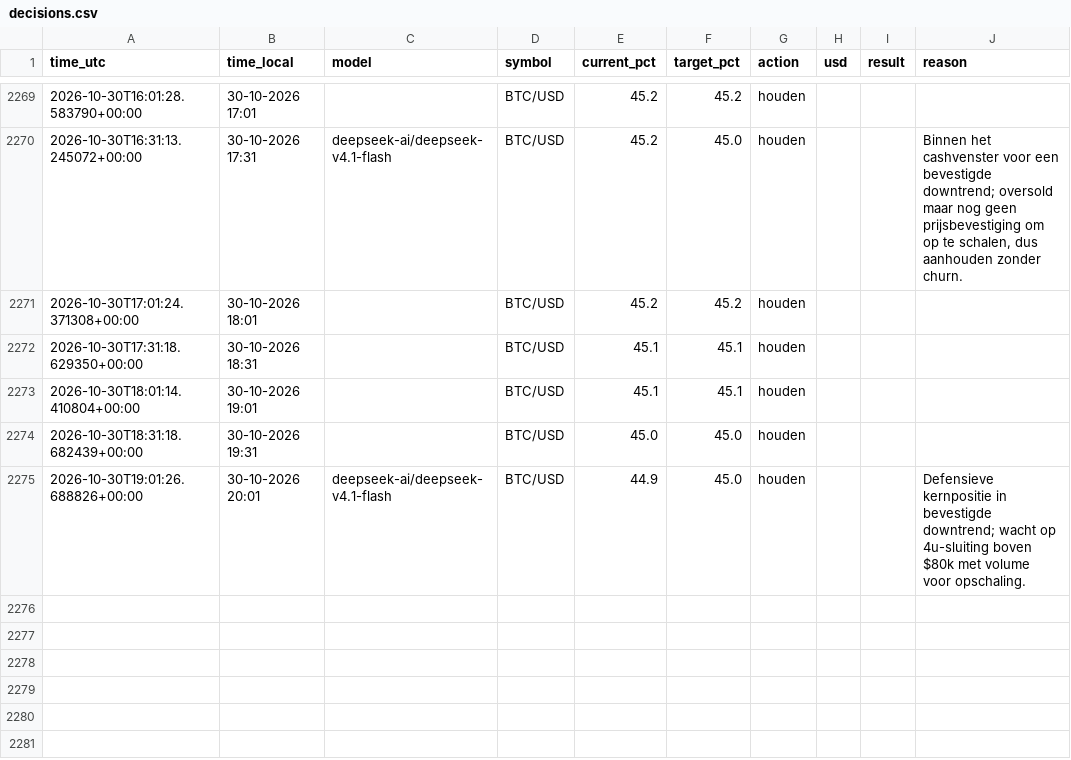
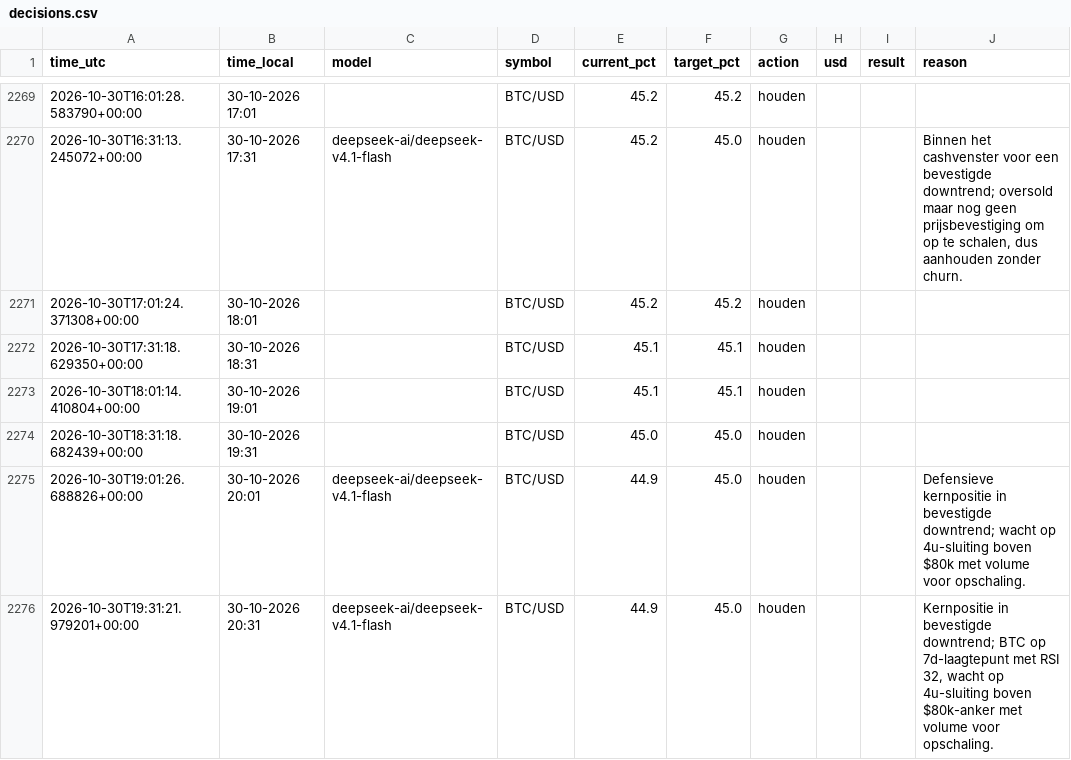
Before and after one commit to robinstar06-cpu/ai-trader, a CSV file: data/decisions.csv, drawn as a sheet; only a part is shown, gaps mark what is left out.

```diff
--- a/data/decisions.csv
+++ b/data/decisions.csv
@@ -2275 +2275,2 @@ time_utc,time_local,model,symbol,current_pct,target_pct,action,usd,result,reason
 2026-10-30T19:01:26.688826+00:00,30-10-2026 20:01,deepseek-ai/deepseek-v4.1-flash,BTC/USD,44.9,45.0,houden,,,Defensieve kernpositie in bevestigde downtrend; wacht op 4u-sluiting boven $80k met volume voor opschaling.
+2026-10-30T19:31:21.979201+00:00,30-10-2026 20:31,deepseek-ai/deepseek-v4.1-flash,BTC/USD,44.9,45.0,houden,,,"Kernpositie in bevestigde downtrend; BTC op 7d-laagtepunt met RSI 32, wacht op 4u-sluiting boven $80k-anker met volume voor opschaling."
```
Also changed, not shown: data/equity.csv, 2 other files.
